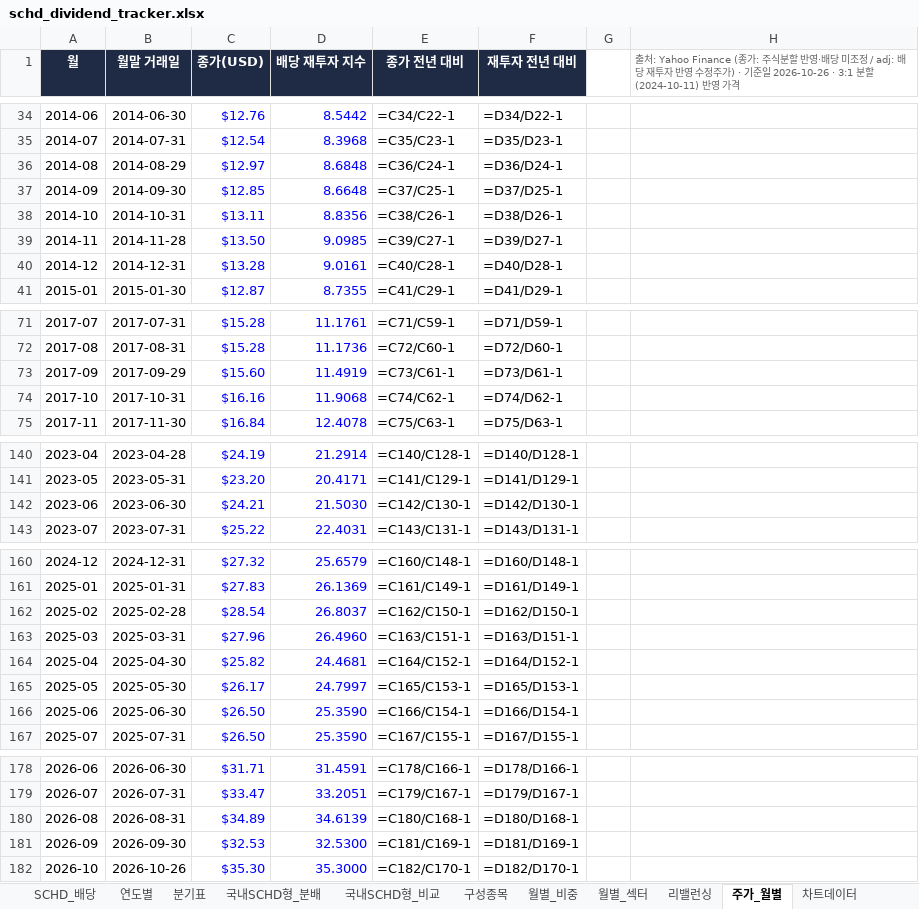
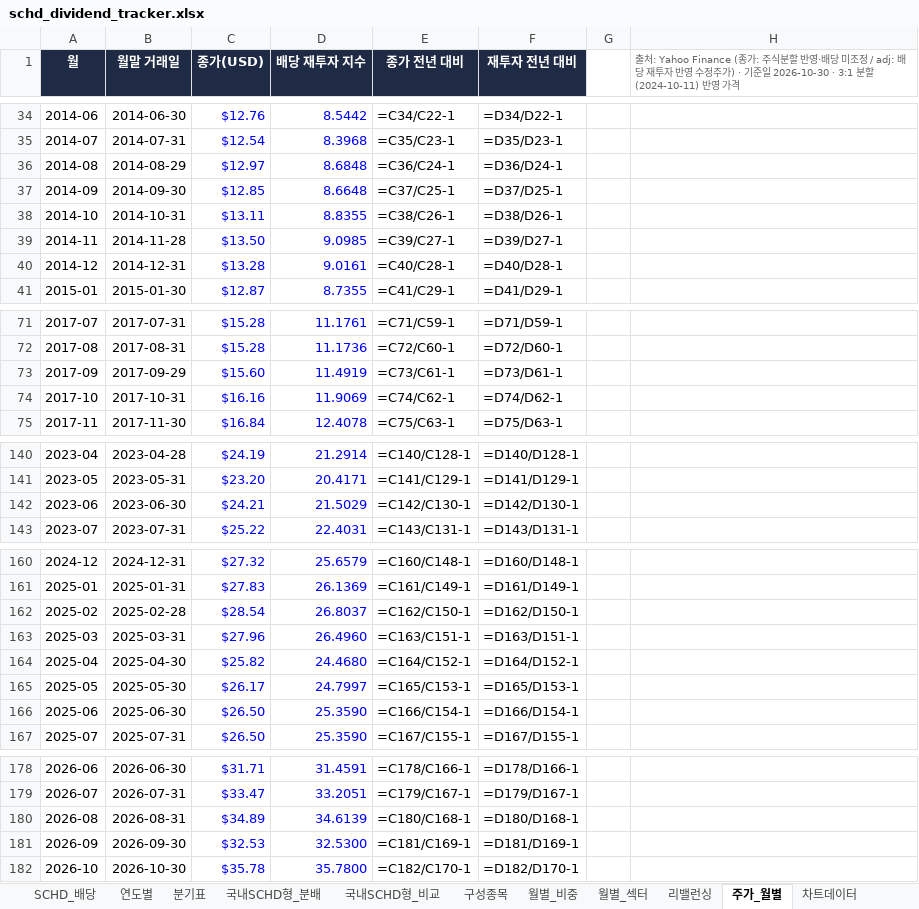
Before and after one commit to ttokjaeTV/schd-tracker, an Excel workbook: downloads/schd_dividend_tracker.xlsx, sheet 주가_월별, drawn as a sheet; only a part is shown, gaps mark what is left out; values as stored, in another font and other column widths than the file's, no borders; formulas without a stored value are shown as written; charts and pictures not drawn; the diff names each change by its address in the sheet, - before the commit and + after, or states it on an @@ line.

```diff
--- a/downloads/schd_dividend_tracker.xlsx (sheet 주가_월별)
+++ b/downloads/schd_dividend_tracker.xlsx (sheet 주가_월별)
-H1: …기준일 2026-10-26 · 3:1 분할…
+H1: …기준일 2026-10-30 · 3:1 분할…
-D38 (배당 재투자 지수): 8.8356
+D38 (배당 재투자 지수): 8.8355
-D74 (배당 재투자 지수): 11.9068
+D74 (배당 재투자 지수): 11.9069
-D142 (배당 재투자 지수): 21.5030
+D142 (배당 재투자 지수): 21.5029
-D164 (배당 재투자 지수): 24.4681
+D164 (배당 재투자 지수): 24.4680
-B182 (월말 거래일): 2026-10-26
+B182 (월말 거래일): 2026-10-30
-C182 (종가(USD)): $35.30
+C182 (종가(USD)): $35.78
-D182 (배당 재투자 지수): 35.3000
+D182 (배당 재투자 지수): 35.7800
```
Also changed, not shown: sheet 사용법, 2 other files.
